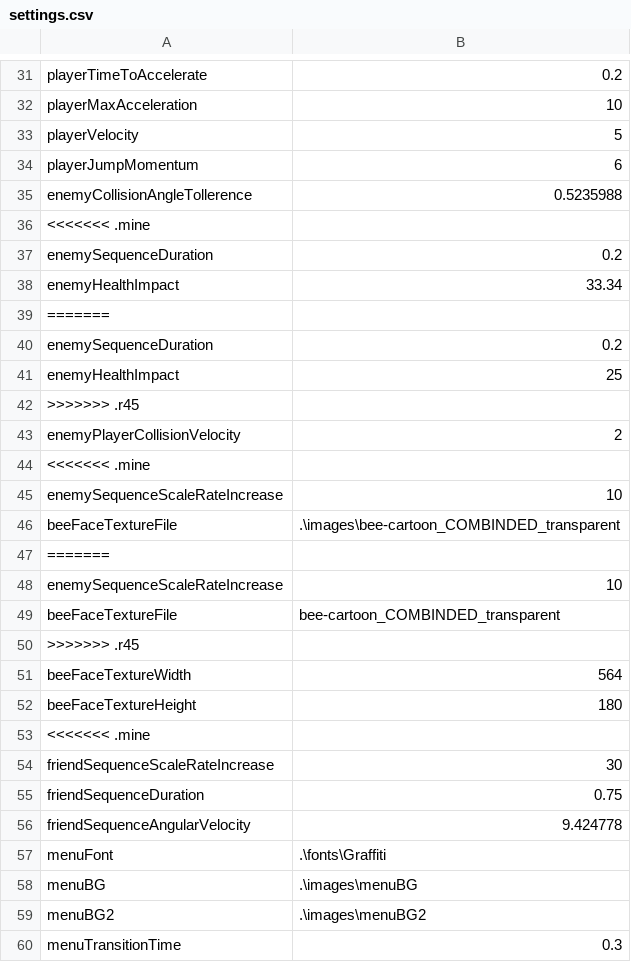
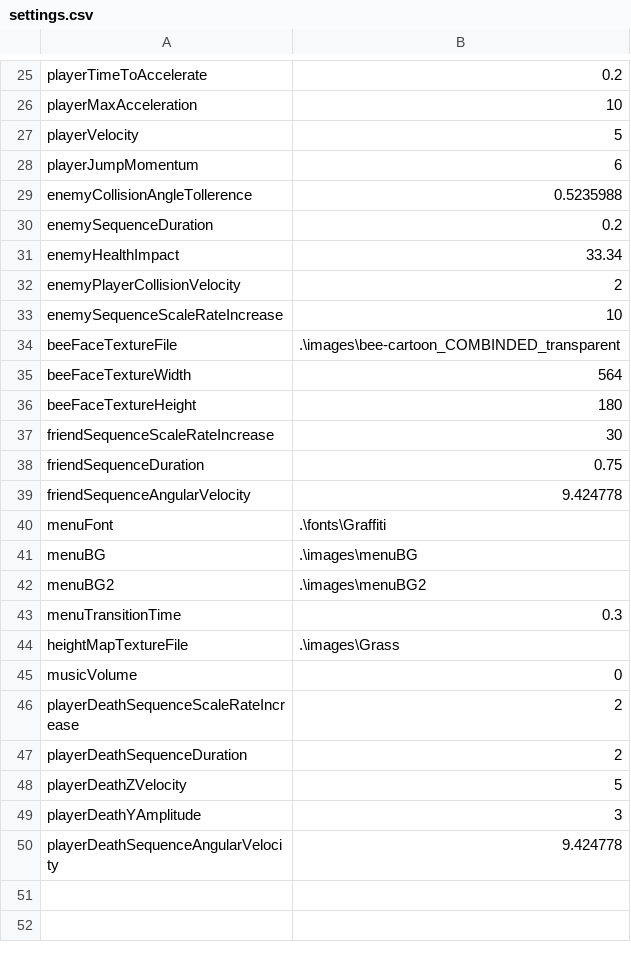
Before and after one commit to jonathantompson/hungrybee, a CSV file: hungrybee/hungrybee/bin/x86/Debug/gameSettings/settings.csv, drawn as a sheet; only a part is shown, gaps mark what is left out; the shorter side is filled out with more unchanged rows; the diff covers the shown part only; the diff names each change by its address in the sheet, - before the commit and + after, or states it on an @@ line.

```diff
--- a/hungrybee/hungrybee/bin/x86/Debug/gameSettings/settings.csv
+++ b/hungrybee/hungrybee/bin/x86/Debug/gameSettings/settings.csv
-row 36: <<<<<<< .mine
-row 39: =======
-row 40: enemySequenceDuration | 0.2
-row 41: enemyHealthImpact | 25
-row 42: >>>>>>> .r45
-row 44: <<<<<<< .mine
-row 47: =======
-row 48: enemySequenceScaleRateIncrease | 10
-row 49: beeFaceTextureFile | bee-cartoon_COMBINDED_transparent
-row 50: >>>>>>> .r45
-row 53: <<<<<<< .mine
```
Also changed, not shown: 15 removed rows elsewhere in this file, hungrybee/hungrybee/bin/x86/Debug/gameSettings/Level_1.csv, 2 other files.
